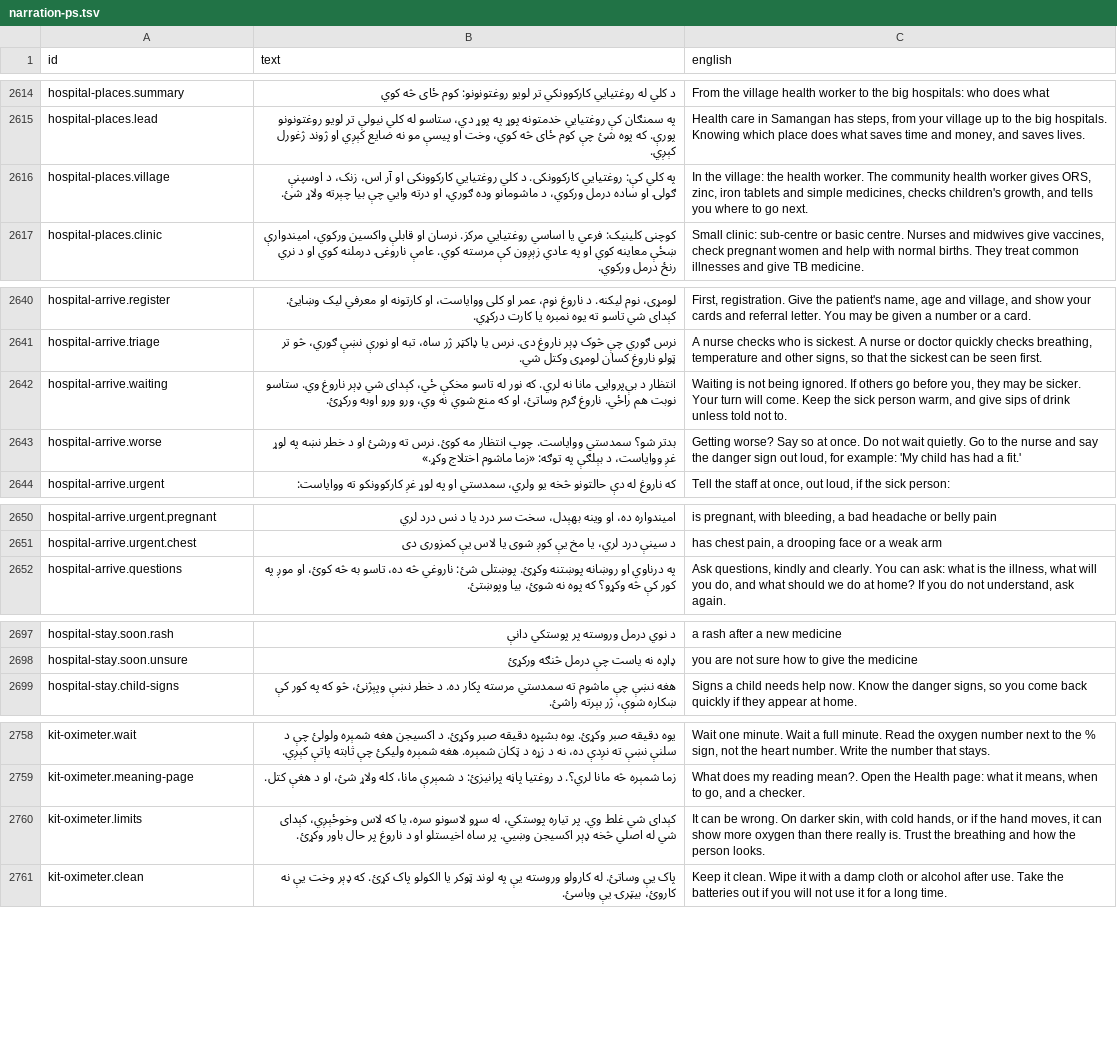
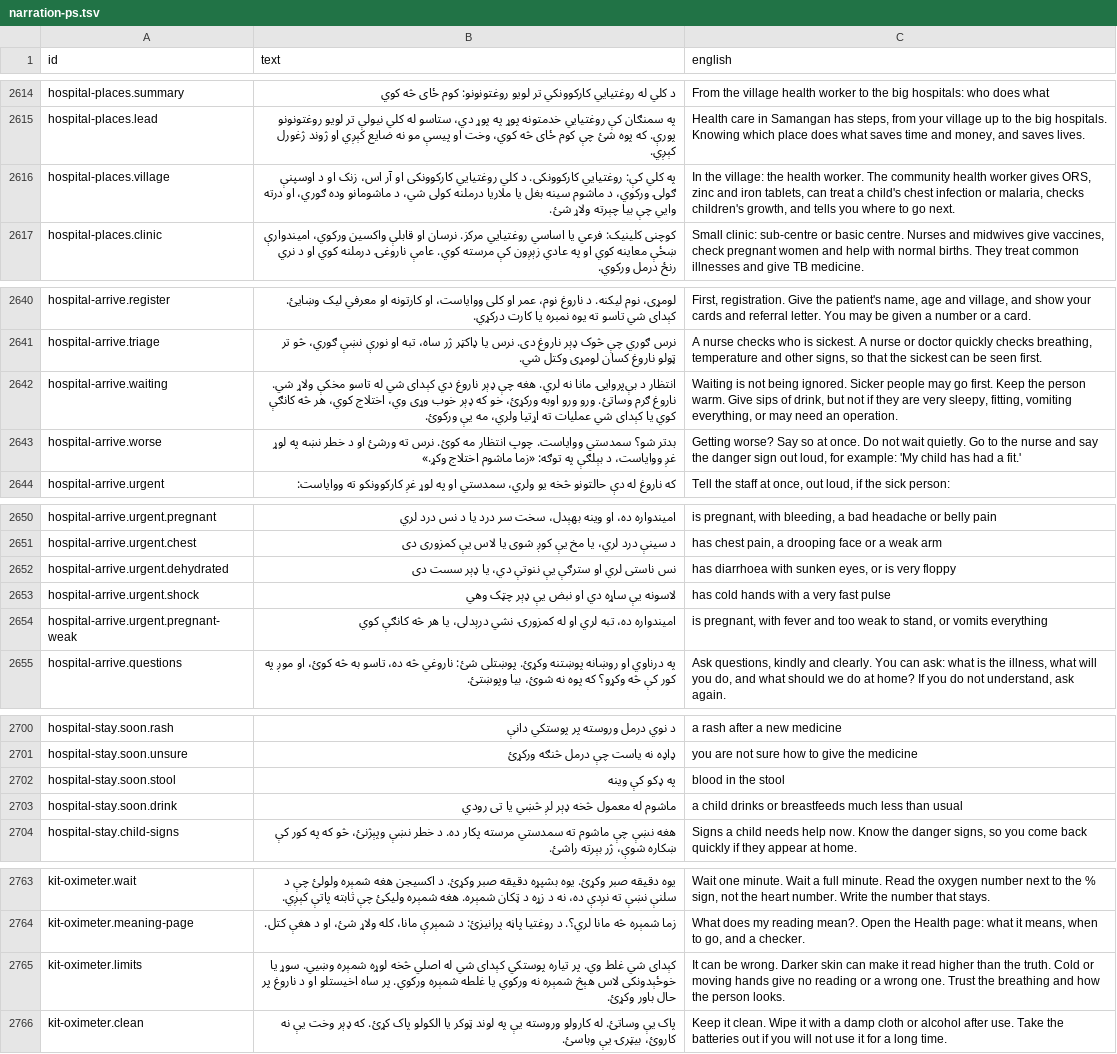
Before and after one commit to mokingsacc/Sehat, a TSV file: content/scripts/narration-ps.tsv, drawn as a sheet; only a part is shown, gaps mark what is left out; the diff covers the shown part only.

```diff
--- a/content/scripts/narration-ps.tsv
+++ b/content/scripts/narration-ps.tsv
@@ -2615,3 +2615,3 @@ hospital-places.summary	د کلي له روغتیايي کارکوونکي تر
 hospital-places.lead	په سمنګان کې روغتیايي خدمتونه پوړ په پوړ دي، ستاسو له کلي نیولې تر لویو روغتونونو پورې. که پوه شئ چې کوم ځای څه کوي، وخت او پیسې مو نه ضایع کېږي او ژوند ژغورل کېږي.	Health care in Samangan has steps, from your village up to the big hospitals. Knowing which place does what saves time and money, and saves lives.
-hospital-places.village	په کلي کې: روغتیايي کارکوونکی. د کلي روغتیايي کارکوونکی او آر اس، زنک، د اوسپنې ګولۍ او ساده درمل ورکوي، د ماشومانو وده ګوري، او درته وايي چې بیا چېرته ولاړ شئ.	In the village: the health worker. The community health worker gives ORS, zinc, iron tablets and simple medicines, checks children's growth, and tells you where to go next.
+hospital-places.village	په کلي کې: روغتیايي کارکوونکی. د کلي روغتیايي کارکوونکی او آر اس، زنک او د اوسپنې ګولۍ ورکوي، د ماشوم سینه بغل یا ملاریا درملنه کولی شي، د ماشومانو وده ګوري، او درته وايي چې بیا چېرته ولاړ شئ.	In the village: the health worker. The community health worker gives ORS, zinc and iron tablets, can treat a child's chest infection or malaria, checks children's growth, and tells you where to go next.
 hospital-places.clinic	کوچنی کلینیک: فرعي یا اساسي روغتیايي مرکز. نرسان او قابلې واکسین ورکوي، امیندوارې ښځې معاینه کوي او په عادي زېږون کې مرسته کوي. عامې ناروغۍ درملنه کوي او د نري رنځ درمل ورکوي.	Small clinic: sub-centre or basic centre. Nurses and midwives give vaccines, check pregnant women and help with normal births. They treat common illnesses and give TB medicine.
@@ -2641,3 +2641,3 @@ hospital-arrive.register	لومړی، نوم لیکنه. د ناروغ نوم،
 hospital-arrive.triage	نرس ګوري چې څوک ډېر ناروغ دی. نرس یا ډاکټر ژر ساه، تبه او نورې نښې ګوري، څو تر ټولو ناروغ کسان لومړی وکتل شي.	A nurse checks who is sickest. A nurse or doctor quickly checks breathing, temperature and other signs, so that the sickest can be seen first.
-hospital-arrive.waiting	انتظار د بې‌پروايۍ مانا نه لري. که نور له تاسو مخکې ځي، کېدای شي ډېر ناروغ وي. ستاسو نوبت هم راځي. ناروغ ګرم وساتئ، او که منع شوي نه وي، ورو ورو اوبه ورکړئ.	Waiting is not being ignored. If others go before you, they may be sicker. Your turn will come. Keep the sick person warm, and give sips of drink unless told not to.
+hospital-arrive.waiting	انتظار د بې‌پروايۍ مانا نه لري. هغه چې ډېر ناروغ دي کېدای شي له تاسو مخکې ولاړ شي. ناروغ ګرم وساتئ. ورو ورو اوبه ورکړئ، خو که ډېر خوب وړی وي، اختلاج کوي، هر څه کانګې کوي یا کېدای شي عملیات ته اړتیا ولري، مه یې ورکوئ.	Waiting is not being ignored. Sicker people may go first. Keep the person warm. Give sips of drink, but not if they are very sleepy, fitting, vomiting everything, or may need an operation.
 hospital-arrive.worse	بدتر شو؟ سمدستي ووایاست. چوپ انتظار مه کوئ. نرس ته ورشئ او د خطر نښه په لوړ غږ ووایاست، د بېلګې په توګه: «زما ماشوم اختلاج وکړ.»	Getting worse? Say so at once. Do not wait quietly. Go to the nurse and say the danger sign out loud, for example: 'My child has had a fit.'
@@ -2651,2 +2651,5 @@ hospital-arrive.urgent.pregnant	امیندواره ده، او وینه بهېد
 hospital-arrive.urgent.chest	د سینې درد لري، یا مخ یې کوږ شوی یا لاس یې کمزوری دی	has chest pain, a drooping face or a weak arm
+hospital-arrive.urgent.dehydrated	نس ناستی لري او سترګې یې ننوتې دي، یا ډېر سست دی	has diarrhoea with sunken eyes, or is very floppy
+hospital-arrive.urgent.shock	لاسونه یې ساړه دي او نبض یې ډېر چټک وهي	has cold hands with a very fast pulse
+hospital-arrive.urgent.pregnant-weak	امیندواره ده، تبه لري او له کمزورۍ نشي درېدلی، یا هر څه کانګې کوي	is pregnant, with fever and too weak to stand, or vomits everything
 hospital-arrive.questions	په درناوي او روښانه پوښتنه وکړئ. پوښتلی شئ: ناروغي څه ده، تاسو به څه کوئ، او موږ په کور کې څه وکړو؟ که پوه نه شوئ، بیا وپوښتئ.	Ask questions, kindly and clearly. You can ask: what is the illness, what will you do, and what should we do at home? If you do not understand, ask again.
@@ -2698,2 +2701,4 @@ hospital-stay.soon.rash	د نوي درمل وروسته پر پوستکي دان
 hospital-stay.soon.unsure	ډاډه نه یاست چې درمل څنګه ورکړئ	you are not sure how to give the medicine
+hospital-stay.soon.stool	په ډکو کې وینه	blood in the stool
+hospital-stay.soon.drink	ماشوم له معمول څخه ډېر لږ څښي یا تی رودي	a child drinks or breastfeeds much less than usual
 hospital-stay.child-signs	هغه نښې چې ماشوم ته سمدستي مرسته پکار ده. د خطر نښې وپېژنئ، څو که په کور کې ښکاره شوې، ژر بېرته راشئ.	Signs a child needs help now. Know the danger signs, so you come back quickly if they appear at home.
@@ -2759,3 +2764,3 @@ kit-oximeter.wait	یوه دقیقه صبر وکړئ. یوه بشپړه دقیق
 kit-oximeter.meaning-page	زما شمېره څه مانا لري؟. د روغتیا پاڼه پرانیزئ: د شمېرې مانا، کله ولاړ شئ، او د هغې کتل.	What does my reading mean?. Open the Health page: what it means, when to go, and a checker.
-kit-oximeter.limits	کېدای شي غلط وي. پر تیاره پوستکي، له سړو لاسونو سره، یا که لاس وخوځېږي، کېدای شي له اصلي څخه ډېر اکسیجن وښيي. پر ساه اخیستلو او د ناروغ پر حال باور وکړئ.	It can be wrong. On darker skin, with cold hands, or if the hand moves, it can show more oxygen than there really is. Trust the breathing and how the person looks.
+kit-oximeter.limits	کېدای شي غلط وي. پر تیاره پوستکي کېدای شي له اصلي څخه لوړه شمېره وښيي. سوړ یا خوځېدونکی لاس هېڅ شمېره نه ورکوي یا غلطه شمېره ورکوي. پر ساه اخیستلو او د ناروغ پر حال باور وکړئ.	It can be wrong. Darker skin can make it read higher than the truth. Cold or moving hands give no reading or a wrong one. Trust the breathing and how the person looks.
 kit-oximeter.clean	پاک یې وساتئ. له کارولو وروسته یې په لوند ټوکر یا الکولو پاک کړئ. که ډېر وخت یې نه کاروئ، بیټرۍ یې وباسئ.	Keep it clean. Wipe it with a damp cloth or alcohol after use. Take the batteries out if you will not use it for a long time.
```
Also changed, not shown: 2 edited cells elsewhere in this file, content/scripts/narration-fa.tsv, 8 other files.
